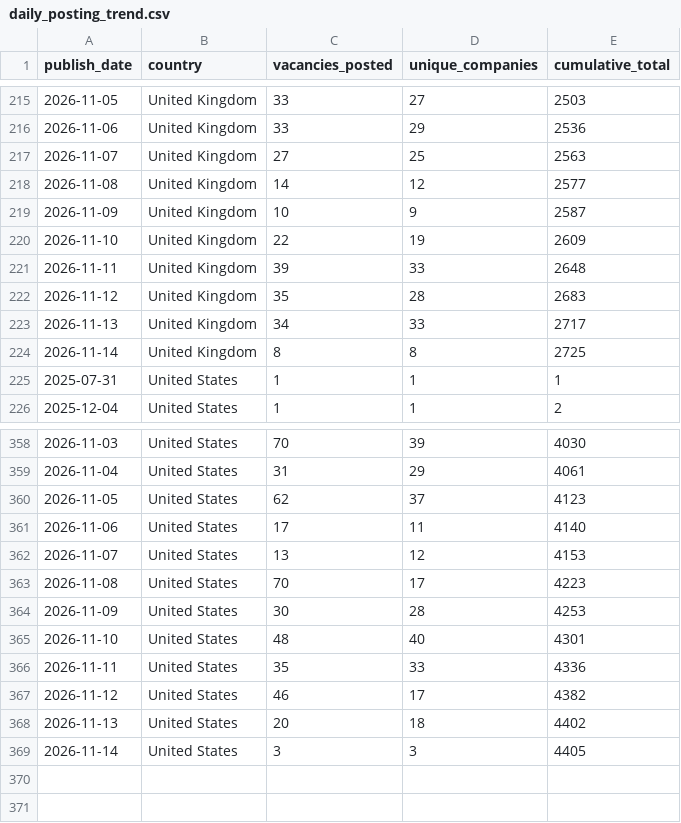
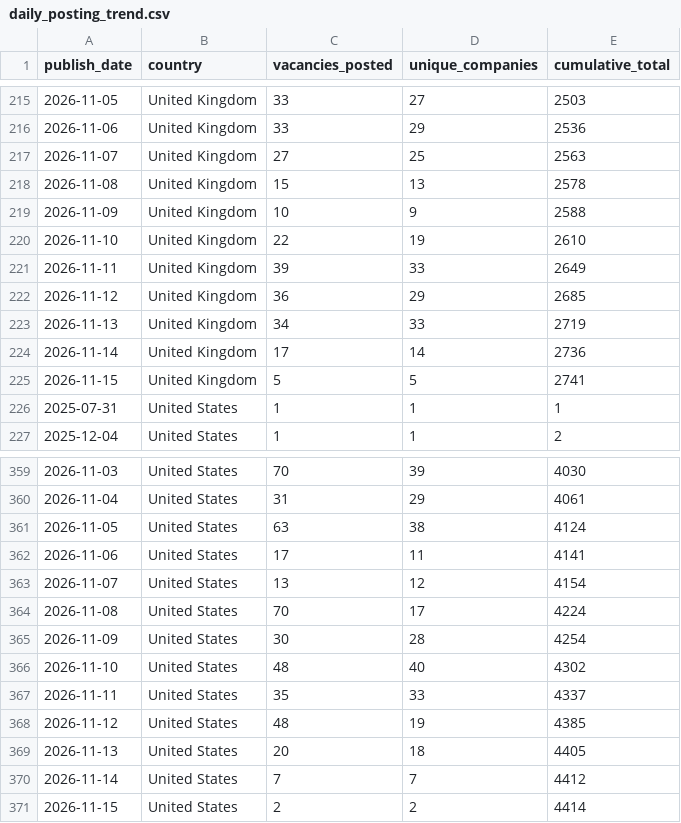
Before and after one commit to ShoafzalDataAnalyst/Adzuna-Job-Market-Vacancies, a CSV file: powerbi/daily_posting_trend.csv, drawn as a sheet; only a part is shown, gaps mark what is left out.

```diff
--- a/powerbi/daily_posting_trend.csv
+++ b/powerbi/daily_posting_trend.csv
@@ -217,9 +217,10 @@
 2026-11-07,United Kingdom,27,25,2563
-2026-11-08,United Kingdom,14,12,2577
-2026-11-09,United Kingdom,10,9,2587
-2026-11-10,United Kingdom,22,19,2609
-2026-11-11,United Kingdom,39,33,2648
-2026-11-12,United Kingdom,35,28,2683
-2026-11-13,United Kingdom,34,33,2717
-2026-11-14,United Kingdom,8,8,2725
+2026-11-08,United Kingdom,15,13,2578
+2026-11-09,United Kingdom,10,9,2588
+2026-11-10,United Kingdom,22,19,2610
+2026-11-11,United Kingdom,39,33,2649
+2026-11-12,United Kingdom,36,29,2685
+2026-11-13,United Kingdom,34,33,2719
+2026-11-14,United Kingdom,17,14,2736
+2026-11-15,United Kingdom,5,5,2741
 2025-07-31,United States,1,1,1
@@ -359,11 +360,12 @@
 2026-11-04,United States,31,29,4061
-2026-11-05,United States,62,37,4123
-2026-11-06,United States,17,11,4140
-2026-11-07,United States,13,12,4153
-2026-11-08,United States,70,17,4223
-2026-11-09,United States,30,28,4253
-2026-11-10,United States,48,40,4301
-2026-11-11,United States,35,33,4336
-2026-11-12,United States,46,17,4382
-2026-11-13,United States,20,18,4402
-2026-11-14,United States,3,3,4405
+2026-11-05,United States,63,38,4124
+2026-11-06,United States,17,11,4141
+2026-11-07,United States,13,12,4154
+2026-11-08,United States,70,17,4224
+2026-11-09,United States,30,28,4254
+2026-11-10,United States,48,40,4302
+2026-11-11,United States,35,33,4337
+2026-11-12,United States,48,19,4385
+2026-11-13,United States,20,18,4405
+2026-11-14,United States,7,7,4412
+2026-11-15,United States,2,2,4414
```
Also changed, not shown: powerbi/location_heatmap.csv, powerbi/salary_by_category.csv, 6 other files.
